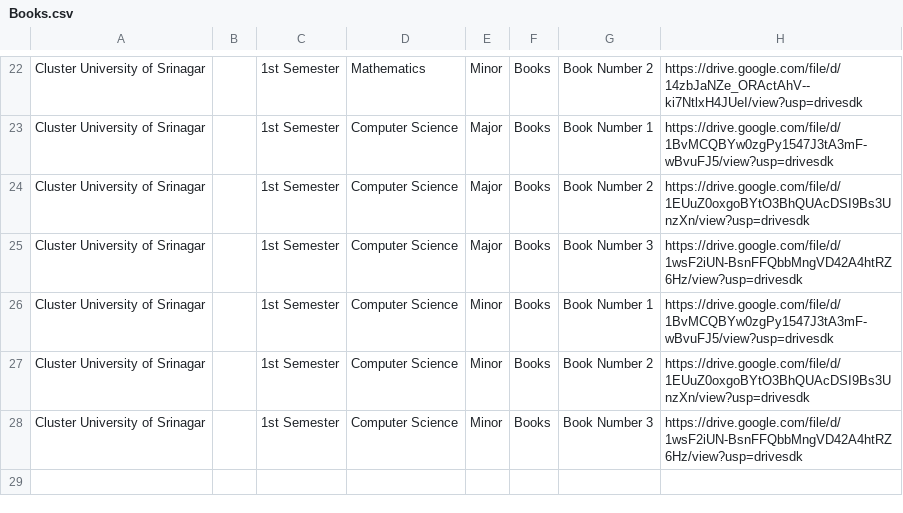
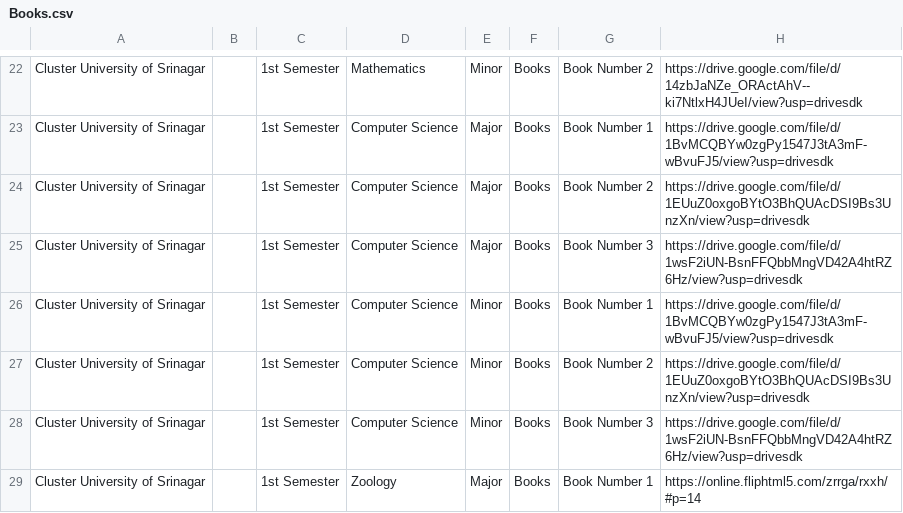
Before and after one commit to bhatmajidbhatmajid2222-cmyk/Majid, a CSV file: Books.csv, drawn as a sheet; only a part is shown, gaps mark what is left out.

Commit message:
Update Books.csv

```diff
--- a/Books.csv
+++ b/Books.csv
@@ -28 +28,2 @@ Cluster University of Srinagar,,1st Semester,Computer Science,Minor,Books,Book N
 Cluster University of Srinagar,,1st Semester,Computer Science,Minor,Books,Book Number 3,https://drive.google.com/file/d/1wsF2iUN-BsnFFQbbMngVD42A4htRZ6Hz/view?usp=drivesdk
+Cluster University of Srinagar,,1st Semester,Zoology,Major,Books,Book Number 1,https://online.fliphtml5.com/zrrga/rxxh/#p=14
```
